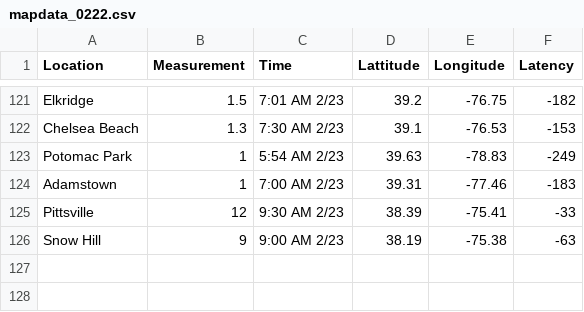
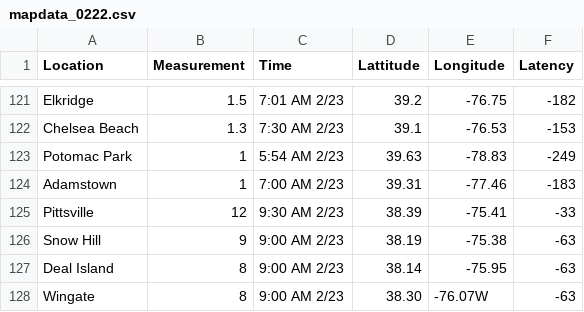
Before and after one commit to Baltimore-Sun/snow-totals, a CSV file: mapdata_0222.csv, drawn as a sheet; only a part is shown, gaps mark what is left out.

Commit message:
Update mapdata_0222.csv

```diff
--- a/mapdata_0222.csv
+++ b/mapdata_0222.csv
@@ -126 +126,3 @@ Pittsville,12,9:30 AM 2/23,38.39,-75.41,-33
 Snow Hill,9,9:00 AM 2/23,38.19,-75.38,-63
+Deal Island,8,9:00 AM 2/23,38.14,-75.95,-63
+Wingate,8,9:00 AM 2/23,38.30,-76.07W,-63
```
